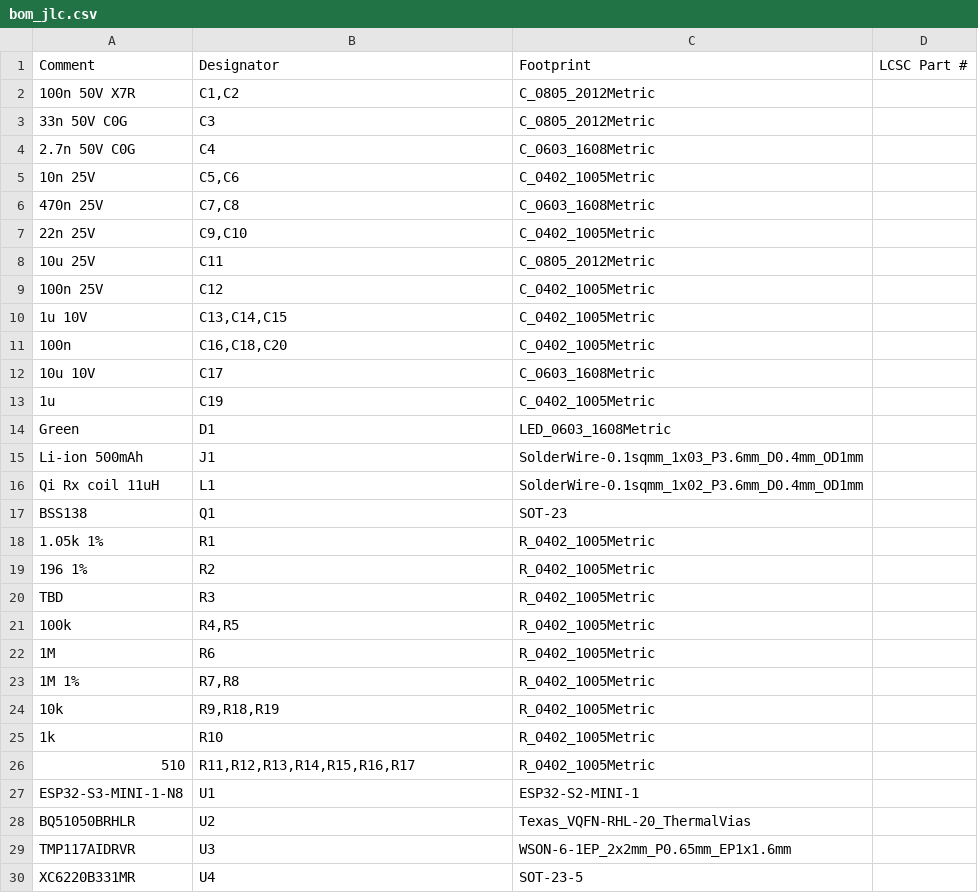
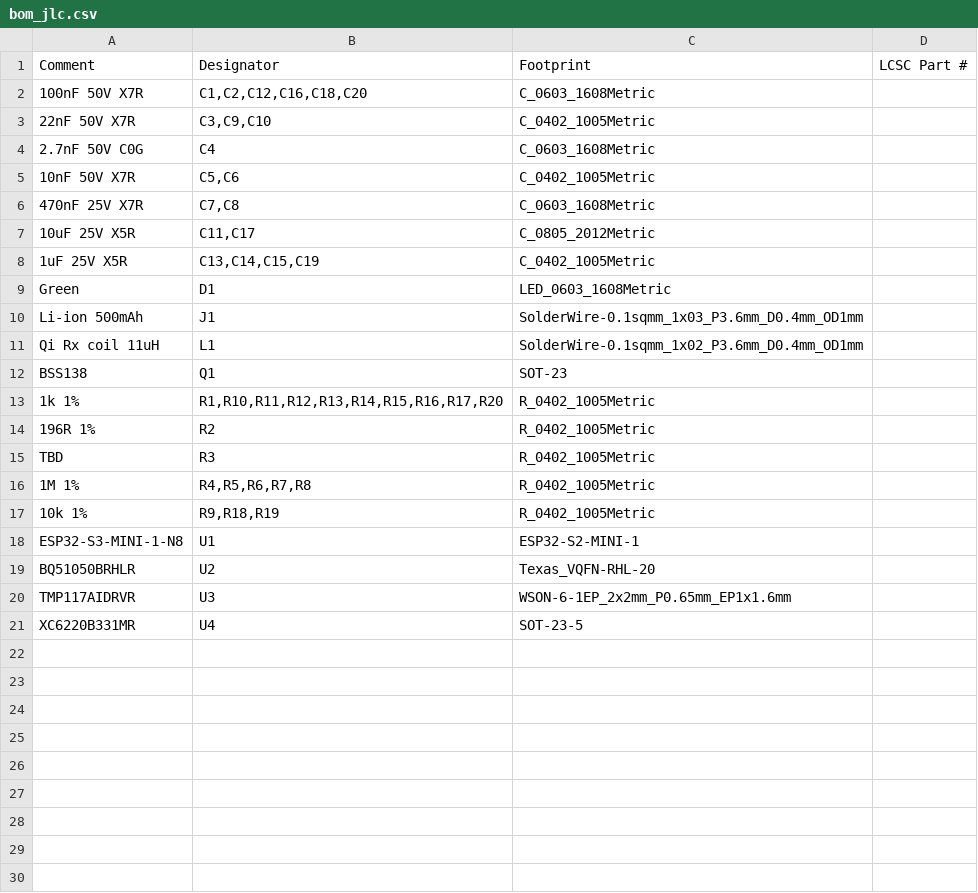
Before and after one commit to mcintoda/InductiveChargerRx, a CSV file: hardware/bom_jlc.csv, drawn as a sheet.

```diff
--- a/hardware/bom_jlc.csv
+++ b/hardware/bom_jlc.csv
@@ -1,14 +1,9 @@
 Comment,Designator,Footprint,LCSC Part #
-100n 50V X7R,"C1,C2",C_0805_2012Metric,
-33n 50V C0G,C3,C_0805_2012Metric,
-2.7n 50V C0G,C4,C_0603_1608Metric,
-10n 25V,"C5,C6",C_0402_1005Metric,
-470n 25V,"C7,C8",C_0603_1608Metric,
-22n 25V,"C9,C10",C_0402_1005Metric,
-10u 25V,C11,C_0805_2012Metric,
-100n 25V,C12,C_0402_1005Metric,
-1u 10V,"C13,C14,C15",C_0402_1005Metric,
-100n,"C16,C18,C20",C_0402_1005Metric,
-10u 10V,C17,C_0603_1608Metric,
-1u,C19,C_0402_1005Metric,
+100nF 50V X7R,"C1,C2,C12,C16,C18,C20",C_0603_1608Metric,
+22nF 50V X7R,"C3,C9,C10",C_0402_1005Metric,
+2.7nF 50V C0G,C4,C_0603_1608Metric,
+10nF 50V X7R,"C5,C6",C_0402_1005Metric,
+470nF 25V X7R,"C7,C8",C_0603_1608Metric,
+10uF 25V X5R,"C11,C17",C_0805_2012Metric,
+1uF 25V X5R,"C13,C14,C15,C19",C_0402_1005Metric,
 Green,D1,LED_0603_1608Metric,
@@ -17,13 +12,9 @@ Qi Rx coil 11uH,L1,SolderWire-0.1sqmm_1x02_P3.6mm_D0.4mm_OD1mm,
 BSS138,Q1,SOT-23,
-1.05k 1%,R1,R_0402_1005Metric,
-196 1%,R2,R_0402_1005Metric,
+1k 1%,"R1,R10,R11,R12,R13,R14,R15,R16,R17,R20",R_0402_1005Metric,
+196R 1%,R2,R_0402_1005Metric,
 TBD,R3,R_0402_1005Metric,
-100k,"R4,R5",R_0402_1005Metric,
-1M,R6,R_0402_1005Metric,
-1M 1%,"R7,R8",R_0402_1005Metric,
-10k,"R9,R18,R19",R_0402_1005Metric,
-1k,R10,R_0402_1005Metric,
-510,"R11,R12,R13,R14,R15,R16,R17",R_0402_1005Metric,
+1M 1%,"R4,R5,R6,R7,R8",R_0402_1005Metric,
+10k 1%,"R9,R18,R19",R_0402_1005Metric,
 ESP32-S3-MINI-1-N8,U1,ESP32-S2-MINI-1,
-BQ51050BRHLR,U2,Texas_VQFN-RHL-20_ThermalVias,
+BQ51050BRHLR,U2,Texas_VQFN-RHL-20,
 TMP117AIDRVR,U3,WSON-6-1EP_2x2mm_P0.65mm_EP1x1.6mm,
```
Also changed, not shown: 19 other files.
